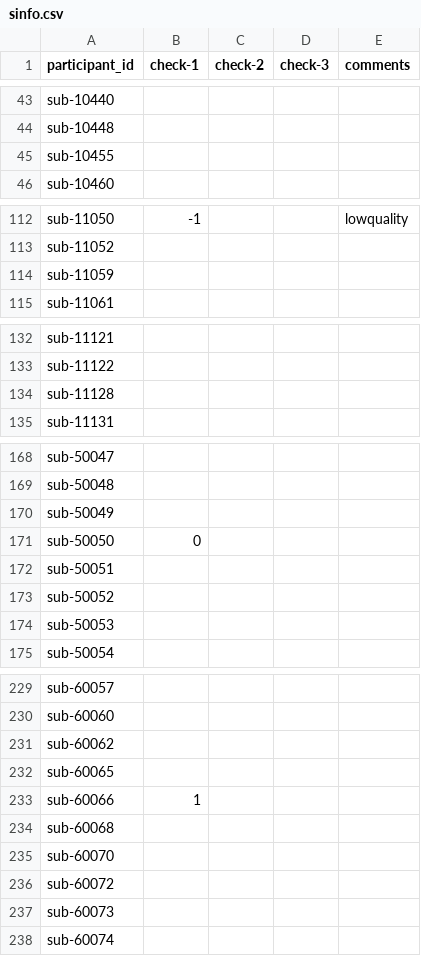
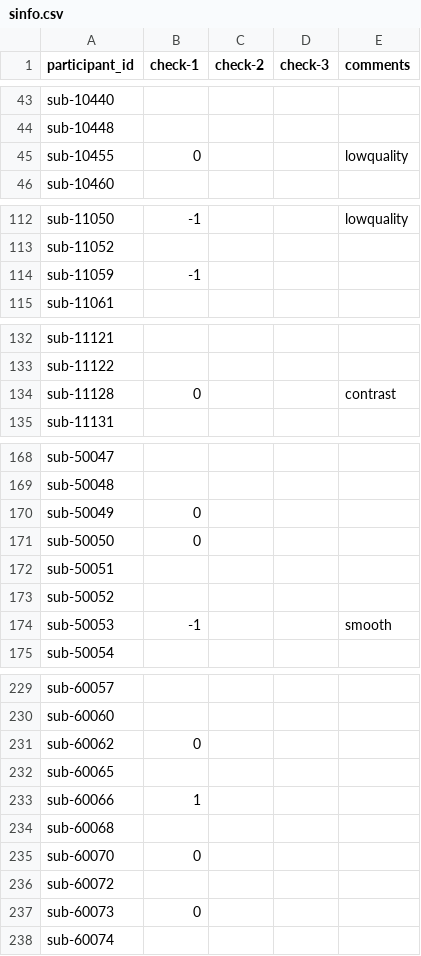
Before and after one commit to dbirman/mriqc_labeler, a CSV file: sinfo.csv, drawn as a sheet; only a part is shown, gaps mark what is left out; the diff covers the shown part only.

```diff
--- a/sinfo.csv
+++ b/sinfo.csv
@@ -44,3 +44,3 @@ sub-10440,,,,
 sub-10448,,,,
-sub-10455,,,,
+sub-10455,0,,,lowquality
 sub-10460,,,,
@@ -113,3 +113,3 @@ sub-11050,-1,,,lowquality
 sub-11052,,,,
-sub-11059,,,,
+sub-11059,-1,,,
 sub-11061,,,,
@@ -133,3 +133,3 @@ sub-11121,,,,
 sub-11122,,,,
-sub-11128,,,,
+sub-11128,0,,,contrast
 sub-11131,,,,
@@ -169,3 +169,3 @@ sub-50047,,,,
 sub-50048,,,,
-sub-50049,,,,
+sub-50049,0,,,
 sub-50050,0,,,
@@ -173,3 +173,3 @@ sub-50051,,,,
 sub-50052,,,,
-sub-50053,,,,
+sub-50053,-1,,,smooth
 sub-50054,,,,
@@ -230,3 +230,3 @@ sub-60057,,,,
 sub-60060,,,,
-sub-60062,,,,
+sub-60062,0,,,
 sub-60065,,,,
@@ -234,5 +234,5 @@ sub-60066,1,,,
 sub-60068,,,,
-sub-60070,,,,
+sub-60070,0,,,
 sub-60072,,,,
-sub-60073,,,,
+sub-60073,0,,,
 sub-60074,,,,
```
Also changed, not shown: 16 edited cells elsewhere in this file.
